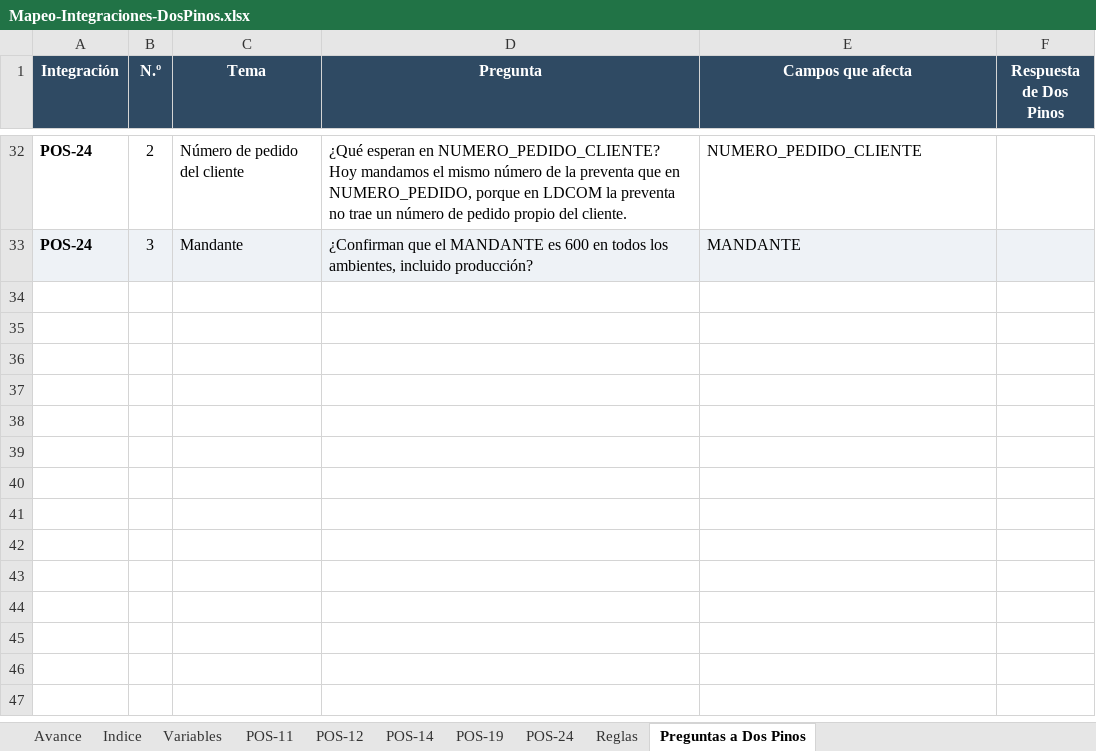
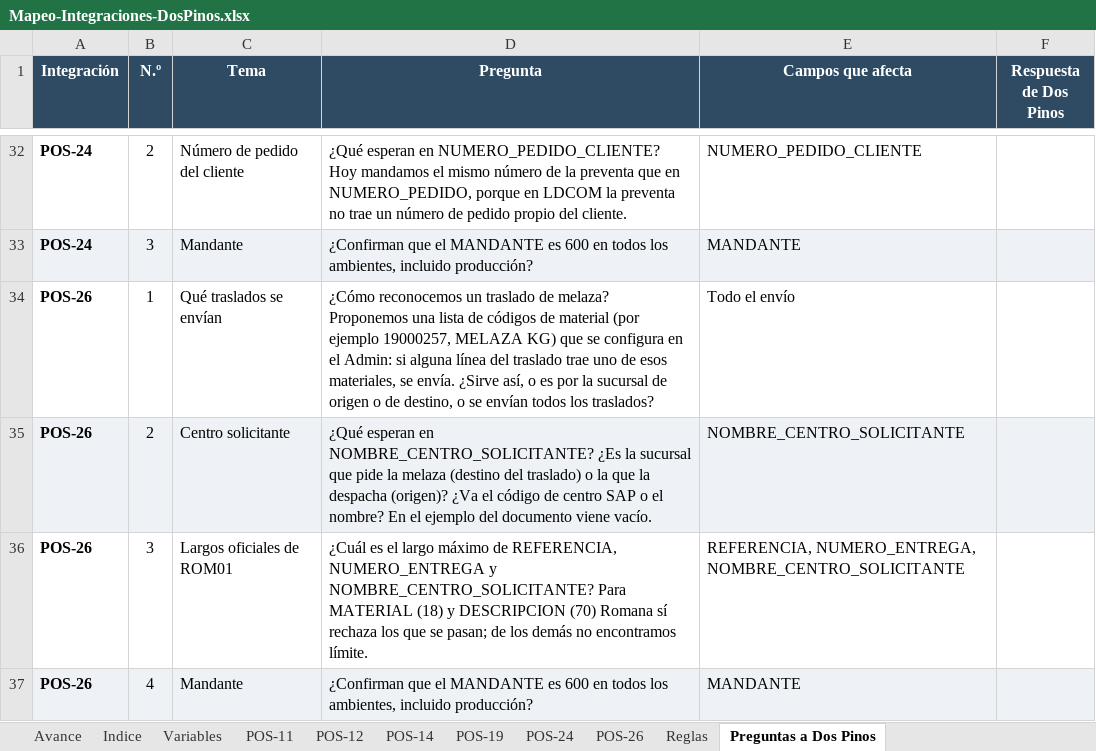
Before and after one commit to faridvl/neuron-ld, an Excel workbook: clientes/dospinos/integraciones/mapeos/Mapeo-Integraciones-DosPinos.xlsx, sheet Preguntas a Dos Pinos, drawn as a sheet; only a part is shown, gaps mark what is left out; values as stored, in another font and other column widths than the file's, no borders; the diff names each change by its address in the sheet, - before the commit and + after, or states it on an @@ line.

```diff
--- a/clientes/dospinos/integraciones/mapeos/Mapeo-Integraciones-DosPinos.xlsx (sheet Preguntas a Dos Pinos)
+++ b/clientes/dospinos/integraciones/mapeos/Mapeo-Integraciones-DosPinos.xlsx (sheet Preguntas a Dos Pinos)
+sheet tab: POS-26
+row 34: POS-26 | 1 | Qué traslados se envían | ¿Cómo reconocemos un traslado de melaza? Proponemos una lista de códigos de material (por ejemplo 19000257, MELAZA KG) que se configura en el Admin: si alguna línea del traslado trae uno de esos materiales, se envía. ¿Sirve así, o es por la sucursal de origen o de destino, o se envían todos los traslados? | Todo el envío
+row 35: POS-26 | 2 | Centro solicitante | ¿Qué esperan en NOMBRE_CENTRO_SOLICITANTE? ¿Es la sucursal que pide la melaza (destino del traslado) o la que la despacha (origen)? ¿Va el código de centro SAP o el nombre? En el ejemplo del documento viene vacío. | NOMBRE_CENTRO_SOLICITANTE
+row 36: POS-26 | 3 | Largos oficiales de ROM01 | ¿Cuál es el largo máximo de REFERENCIA, NUMERO_ENTREGA y NOMBRE_CENTRO_SOLICITANTE? Para MATERIAL (18) y DESCRIPCION (70) Romana sí rechaza los que se pasan; de los demás no encontramos límite. | REFERENCIA, NUMERO_ENTREGA, NOMBRE_CENTRO_SOLICITANTE
+row 37: POS-26 | 4 | Mandante | ¿Confirman que el MANDANTE es 600 en todos los ambientes, incluido producción? | MANDANTE
```
Also changed, not shown: sheet Variables, sheet Reglas, sheet Indice, sheet Avance, 2 other files.
